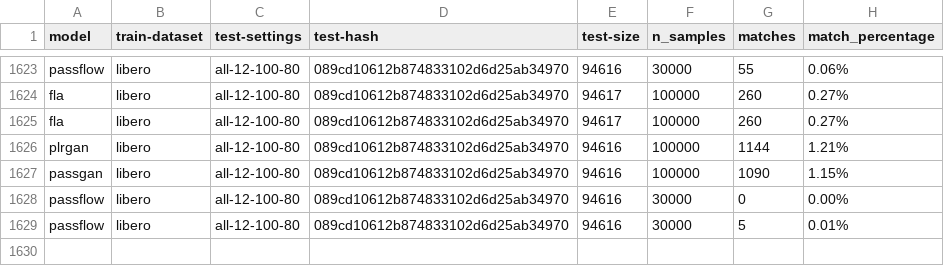
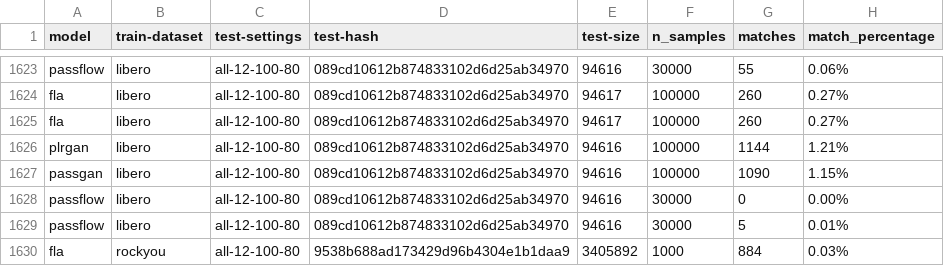
Before and after one commit to BobTheBot988/MAYA-Password-Benchmarking-cstruct, a CSV file: results/rq1/rq1.csv, drawn as a sheet; only a part is shown, gaps mark what is left out; the diff names each change by its address in the sheet, - before the commit and + after, or states it on an @@ line.

```diff
--- a/results/rq1/rq1.csv
+++ b/results/rq1/rq1.csv
+row 1630: fla | rockyou | all-12-100-80 | 9538b688ad173429d96b4304e1b1daa9 | 3405892 | 1000 | 884 | 0.03%
```
Also changed, not shown: 15 other files.
